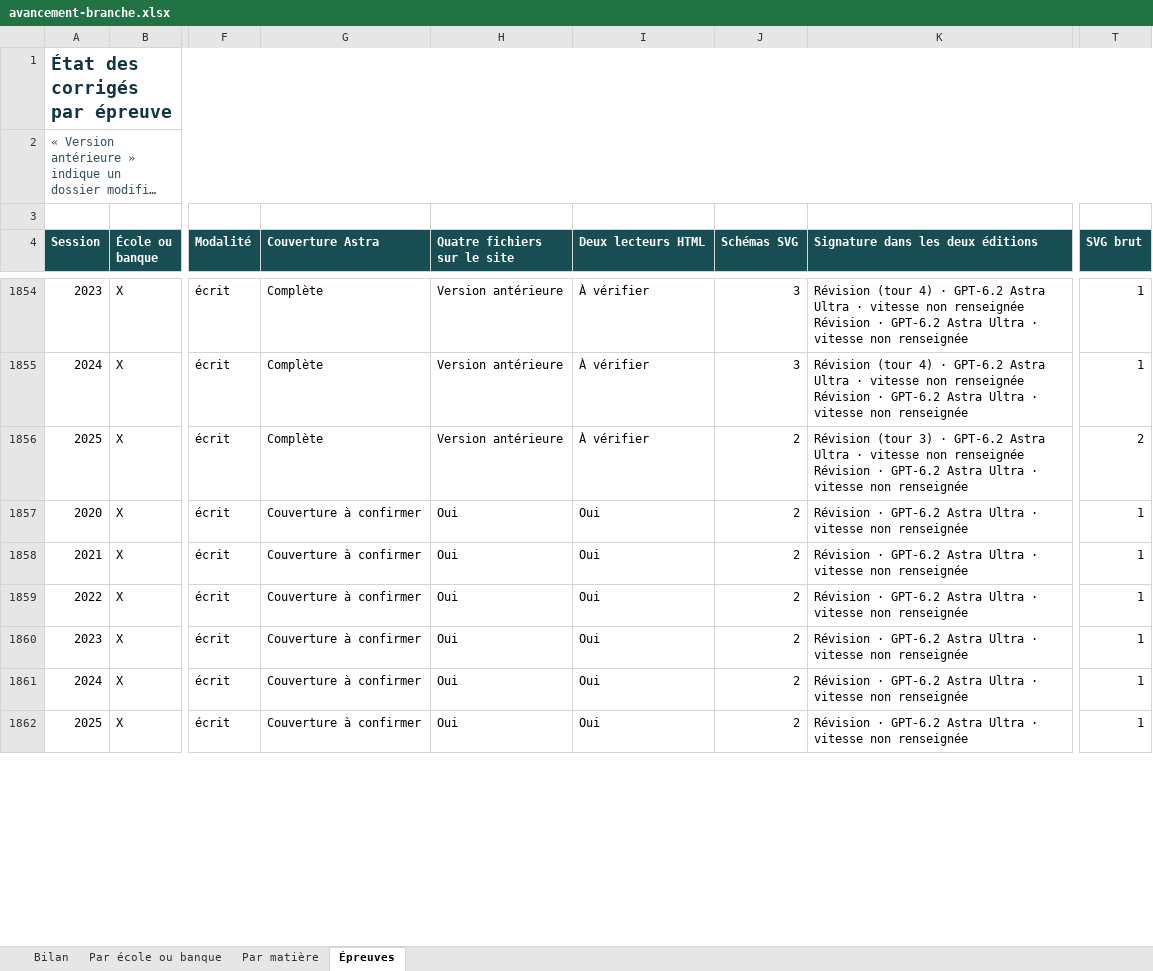
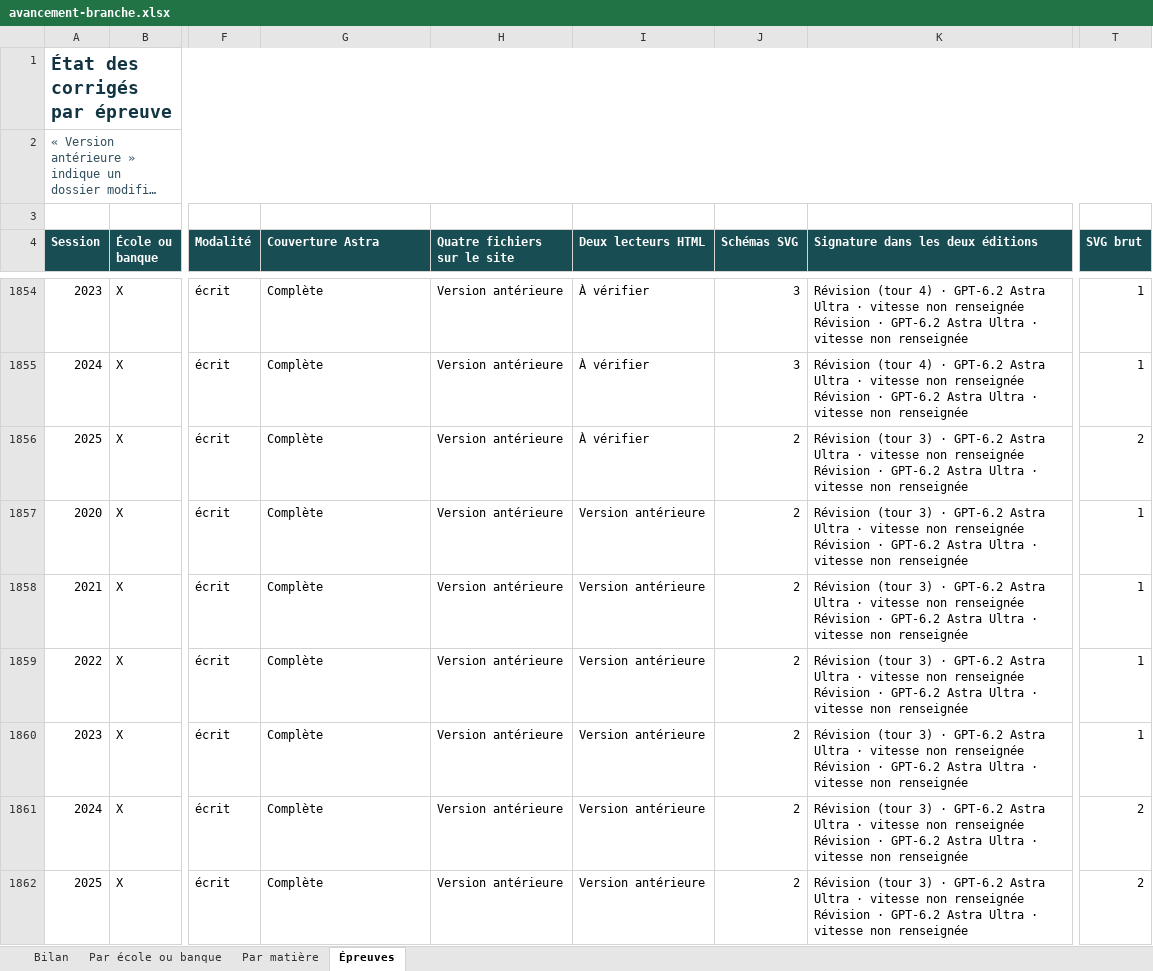
Before and after one commit to knoel99/corriges-concours, an Excel workbook: campagnes/x-ens/bilans/classeurs/avancement-branche.xlsx, sheet Épreuves, drawn as a sheet; only a part is shown, gaps mark what is left out; long unchanged cells end in …; values as stored, in another font and other column widths than the file's, no borders; conditional formats not drawn; ↵ is a line break in a cell; the diff covers the shown part only; the diff names each change by its address in the sheet, - before the commit and + after, or states it on an @@ line.

```diff
--- a/campagnes/x-ens/bilans/classeurs/avancement-branche.xlsx (sheet Épreuves)
+++ b/campagnes/x-ens/bilans/classeurs/avancement-branche.xlsx (sheet Épreuves)
-G1857:G1862 (Couverture Astra): Couverture à confirmer
+G1857:G1862 (Couverture Astra): Complète
-H1857:H1862 (Quatre fichiers sur le site): Oui
+H1857:H1862 (Quatre fichiers sur le site): Version antérieure
-I1857:I1862 (Deux lecteurs HTML): Oui
+I1857:I1862 (Deux lecteurs HTML): Version antérieure
-K1857:K1862 (Signature dans les deux éditions): Révision · GPT-6.2…
+K1857:K1862 (Signature dans les deux éditions): Révision (tour 3) · GPT-6.2 Astra Ultra · vitesse non renseignée ↵ Révision · GPT-6.2…
-T1861:T1862 (SVG brut): 1
+T1861:T1862 (SVG brut): 2
```
Also changed, not shown: 98 edited cells elsewhere in this sheet, sheet Bilan, sheet Par matière, sheet Par école ou banque, 5 other files.
